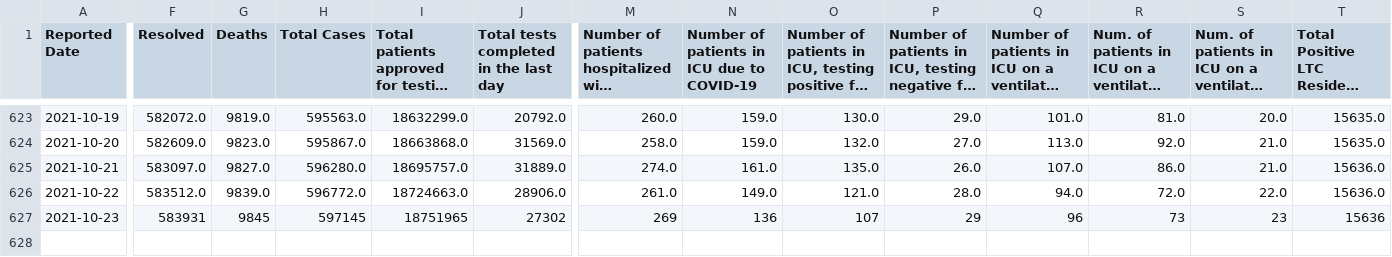
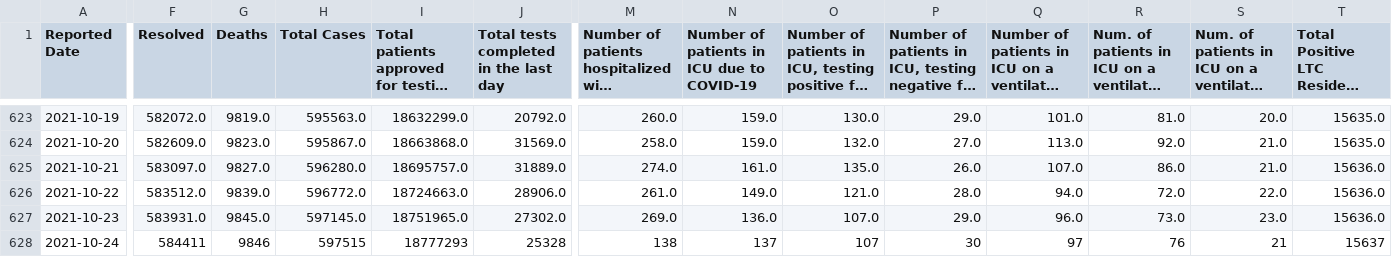
Before and after one commit to dlanger/coronavirus-hc-infobase-archive, a CSV file: ON__covidtesting__latest.csv, drawn as a sheet; only a part is shown, gaps mark what is left out; long unchanged cells end in …; rows hold the shown columns only; the diff covers the shown part only; the diff names each change by its address in the sheet, - before the commit and + after, or states it on an @@ line.

```diff
--- a/ON__covidtesting__latest.csv
+++ b/ON__covidtesting__latest.csv
-F627 (Resolved): 583931
+F627 (Resolved): 583931.0
-G627 (Deaths): 9845
+G627 (Deaths): 9845.0
-H627 (Total Cases): 597145
+H627 (Total Cases): 597145.0
-I627: 18751965
+I627: 18751965.0
-J627: 27302
+J627: 27302.0
-M627: 269
+M627: 269.0
-N627: 136
+N627: 136.0
-O627: 107
+O627: 107.0
-P627: 29
+P627: 29.0
-Q627: 96
+Q627: 96.0
-R627: 73
+R627: 73.0
-S627: 23
+S627: 23.0
-T627: 15636
+T627: 15636.0
+row 628: 2021-10-24 | 584411 | 9846 | 597515 | 18777293 | 25328 | 138 | 137 | 107 | 30 | 97 | 76 | 21 | 15637
```
Also changed, not shown: 9 edited cells elsewhere in this file, ON__vaccine_doses__latest.csv, ON__vaccines_by_age__latest.csv, 1 other file.
